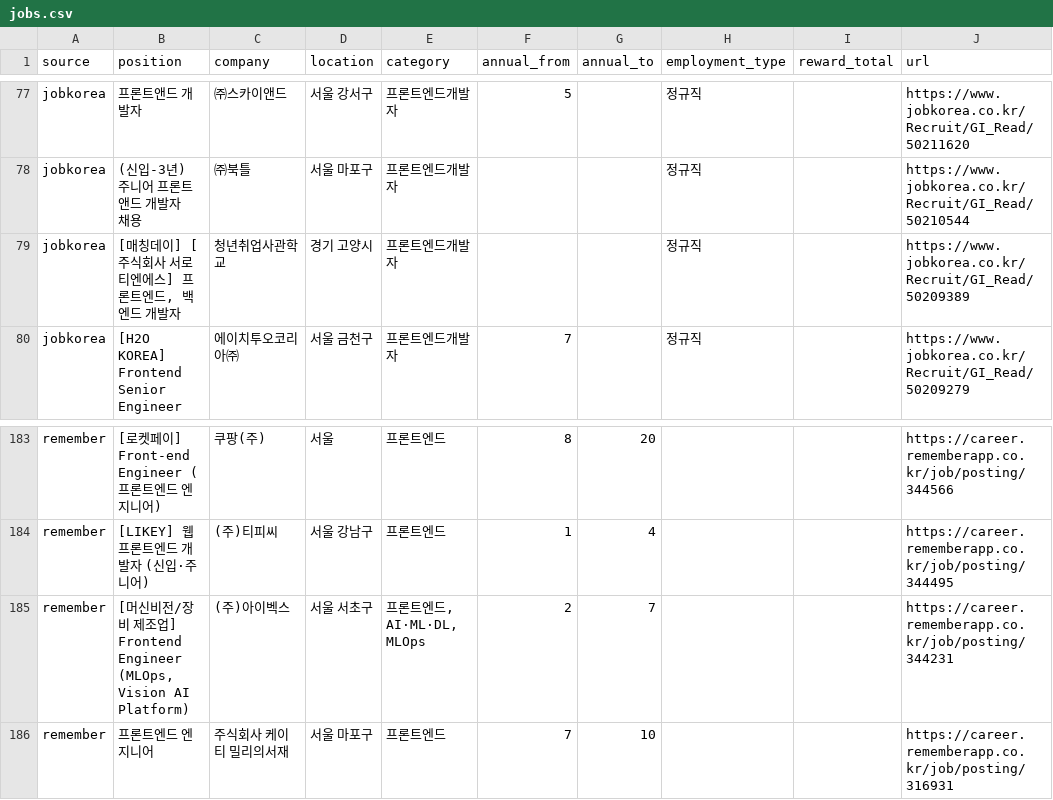
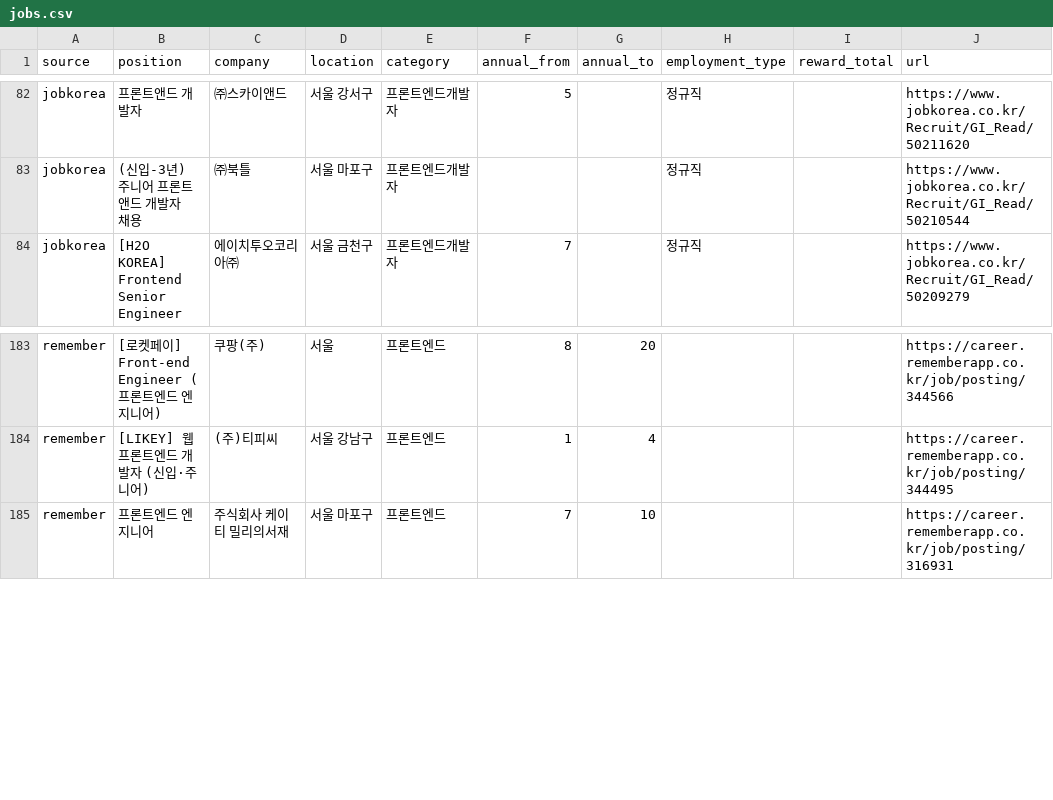
Before and after one commit to JDDongSiu/wanted-jobs, a CSV file: jobs.csv, drawn as a sheet; only a part is shown, gaps mark what is left out; the diff covers the shown part only.

```diff
--- a/jobs.csv
+++ b/jobs.csv
@@ -78,3 +83,2 @@ jobkorea,프론트앤드 개발자,㈜스카이앤드,서울 강서구,프론트
 jobkorea,(신입-3년) 주니어 프론트 앤드 개발자 채용,㈜북틀,서울 마포구,프론트엔드개발자,,,정규직,,https://www.jobkorea.co.kr/Recruit/GI_Read/50210544
-jobkorea,"[매칭데이] [주식회사 서로티엔에스] 프론트엔드, 백엔드 개발자",청년취업사관학교,경기 고양시,프론트엔드개발자,,,정규직,,https://www.jobkorea.co.kr/Recruit/GI_Read/50209389
 jobkorea,[H2O KOREA] Frontend Senior Engineer,에이치투오코리아㈜,서울 금천구,프론트엔드개발자,7,,정규직,,https://www.jobkorea.co.kr/Recruit/GI_Read/50209279
@@ -184,3 +184,2 @@ remember,[로켓페이] Front-end Engineer (프론트엔드 엔지니어),쿠팡
 remember,[LIKEY] 웹 프론트엔드 개발자 (신입·주니어),(주)티피씨,서울 강남구,프론트엔드,1,4,,,https://career.rememberapp.co.kr/job/posting/344495
-remember,"[머신비전/장비 제조업] Frontend Engineer (MLOps, Vision AI Platform)",(주)아이벡스,서울 서초구,"프론트엔드, AI·ML·DL, MLOps",2,7,,,https://career.rememberapp.co.kr/job/posting/344231
 remember,프론트엔드 엔지니어,주식회사 케이티 밀리의서재,서울 마포구,프론트엔드,7,10,,,https://career.rememberapp.co.kr/job/posting/316931
```
Also changed, not shown: 6 added rows and 5 removed rows elsewhere in this file, jobs-hse.csv, 2 other files.
